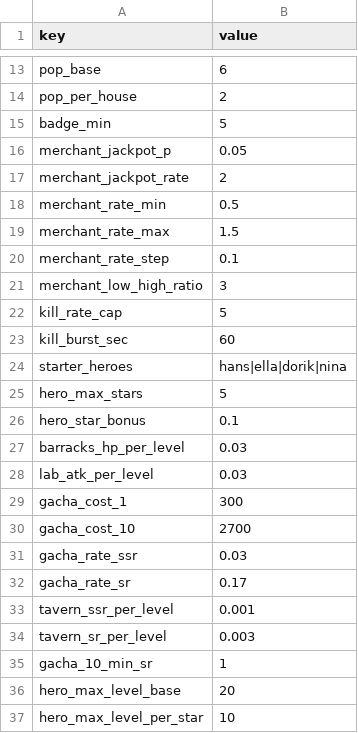
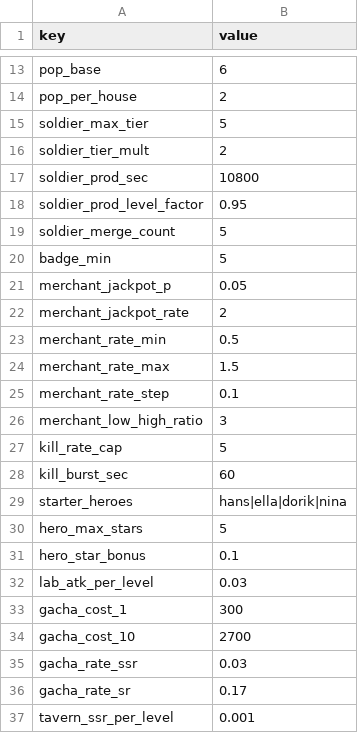
Before and after one commit to ILSEONG/CastleRPG, a CSV file: data/config.csv, drawn as a sheet; only a part is shown, gaps mark what is left out; the shorter side is filled out with more unchanged rows; removed rows and columns are numbered as before the commit, all else as after; the diff names each change by its address in the sheet, - before the commit and + after, or states it on an @@ line.

```diff
--- a/data/config.csv
+++ b/data/config.csv
+row 15: soldier_max_tier | 5
+row 16: soldier_tier_mult | 2
+row 17: soldier_prod_sec | 10800
+row 18: soldier_prod_level_factor | 0.95
+row 19: soldier_merge_count | 5
-row 27: barracks_hp_per_level | 0.03
```
Also changed, not shown: data/buildings.csv, 10 other files.
